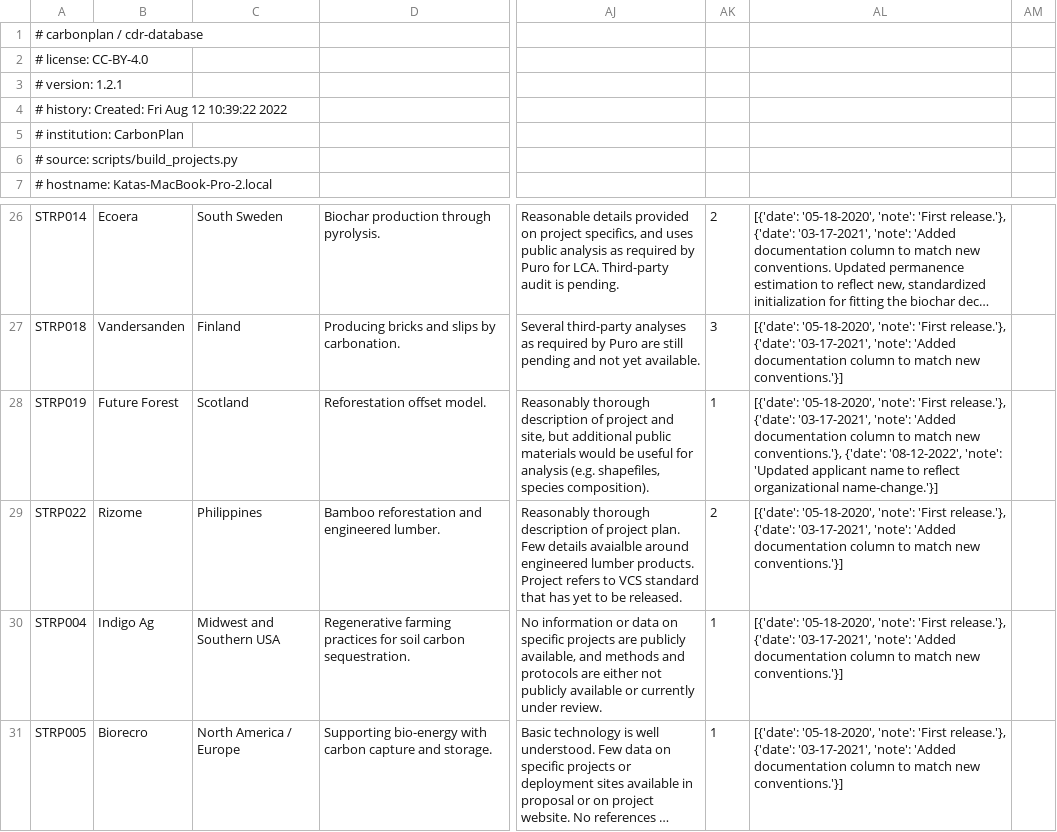
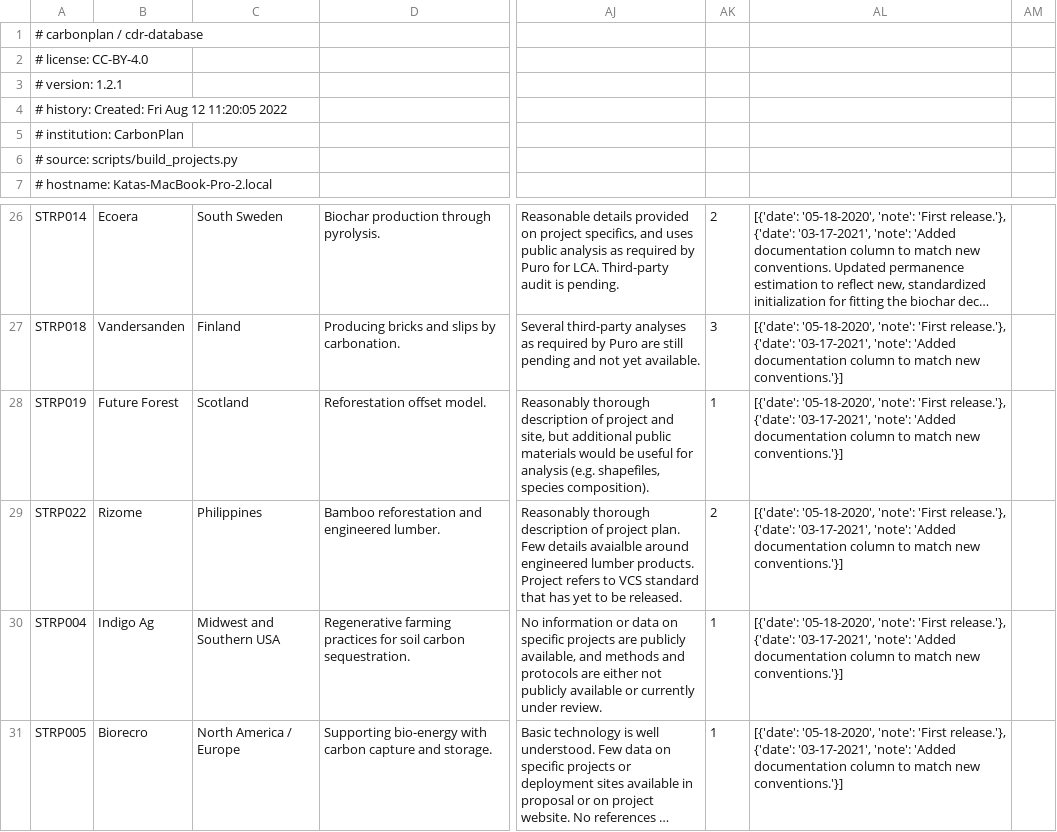
Before and after one commit to carbonplan/cdr-database, a CSV file: public/research/cdr-database/projects.csv, drawn as a sheet; only a part is shown, gaps mark what is left out; long unchanged cells end in …; the diff names each change by its address in the sheet, - before the commit and + after, or states it on an @@ line.

```diff
--- a/public/research/cdr-database/projects.csv
+++ b/public/research/cdr-database/projects.csv
-A4: # history: Created: Fri Aug 12 10:39:22 2022
+A4: # history: Created: Fri Aug 12 11:20:05 2022
-AL28: …match new conventions.'}, {'date': '08-12-2022', 'note': 'Updated applicant name to reflect organizational name-change.'}]
+AL28: …match new conventions.'}]
```
Also changed, not shown: 2 other files.
